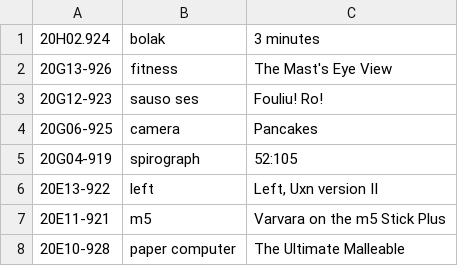
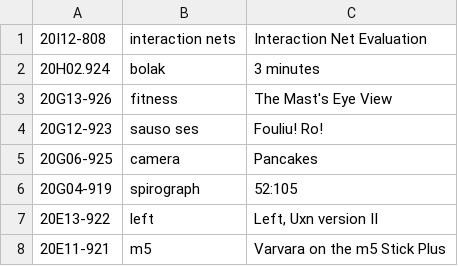
Before and after one commit to XXIIVV/oscean, a TSV file: src/tables/diary/20.tsv, drawn as a sheet; only a part is shown; the shorter side is filled out with more unchanged rows.

```diff
--- a/src/tables/diary/20.tsv
+++ b/src/tables/diary/20.tsv
@@ -1 +1,2 @@
+20I12-808	interaction nets	Interaction Net Evaluation
 20H02.924	bolak	3 minutes
```
Also changed, not shown: 9 other files.
